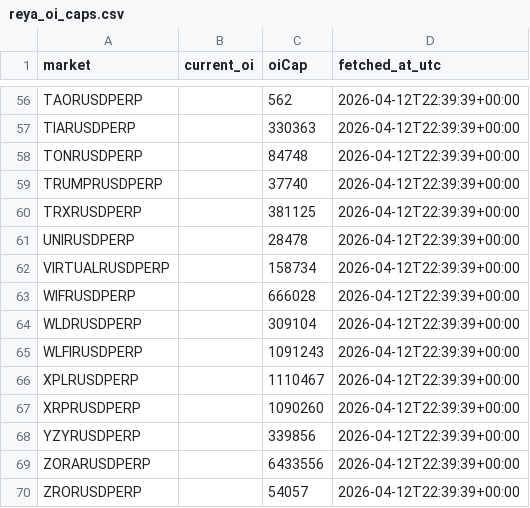
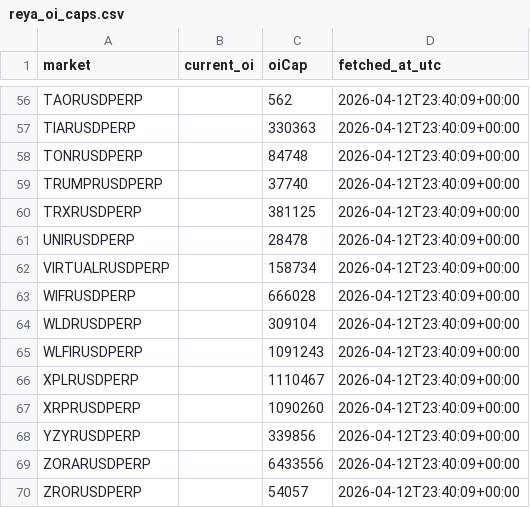
Before and after one commit to ShrimpieDev/rboi, a CSV file: reya_oi_caps.csv, drawn as a sheet; only a part is shown, gaps mark what is left out; the diff covers the shown part only; the diff names each change by its address in the sheet, - before the commit and + after, or states it on an @@ line.

```diff
--- a/reya_oi_caps.csv
+++ b/reya_oi_caps.csv
-D56:D70 (fetched_at_utc): 2026-04-12T22:39:39+00:00
+D56:D70 (fetched_at_utc): 2026-04-12T23:40:09+00:00
```
Also changed, not shown: 54 edited cells elsewhere in this file.
